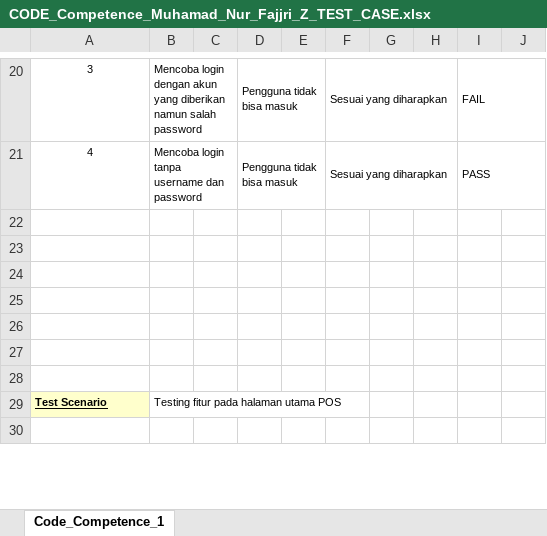
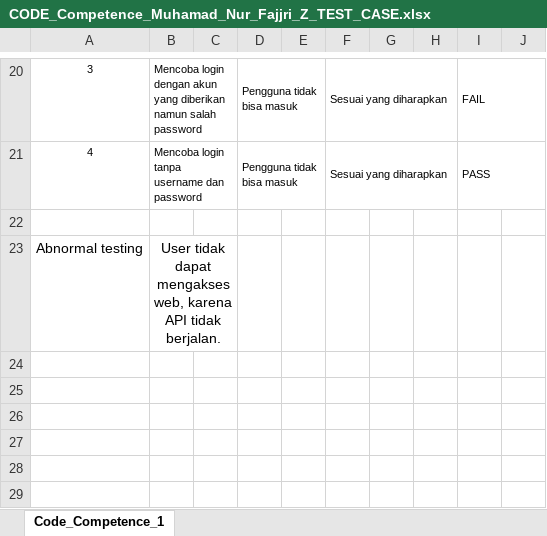
Before and after one commit to muhnurfz/MSIB_BATCH4_ALTERRA, an Excel workbook: QA_Weekly_TASK1_(Code_Competence_1)/Praktikum/CODE_Competence_Muhamad_Nur_Fajjri_Z_TEST_CASE.xlsx, sheet Code_Competence_1, drawn as a sheet; only a part is shown, gaps mark what is left out; the shorter side is filled out with more unchanged rows; values as stored, in another font and other column widths than the file's, no borders; charts and pictures not drawn; the diff names each change by its address in the sheet, - before the commit and + after, or states it on an @@ line.

Commit message:
update file

```diff
--- a/QA_Weekly_TASK1_(Code_Competence_1)/Praktikum/CODE_Competence_Muhamad_Nur_Fajjri_Z_TEST_CASE.xlsx (sheet Code_Competence_1)
+++ b/QA_Weekly_TASK1_(Code_Competence_1)/Praktikum/CODE_Competence_Muhamad_Nur_Fajjri_Z_TEST_CASE.xlsx (sheet Code_Competence_1)
+row 23: Abnormal testing | User tidak dapat mengakses web, karena API tidak berjalan.
+row 24: (empty)
+row 25: (empty)
```
Also changed, not shown: charts or pictures.
